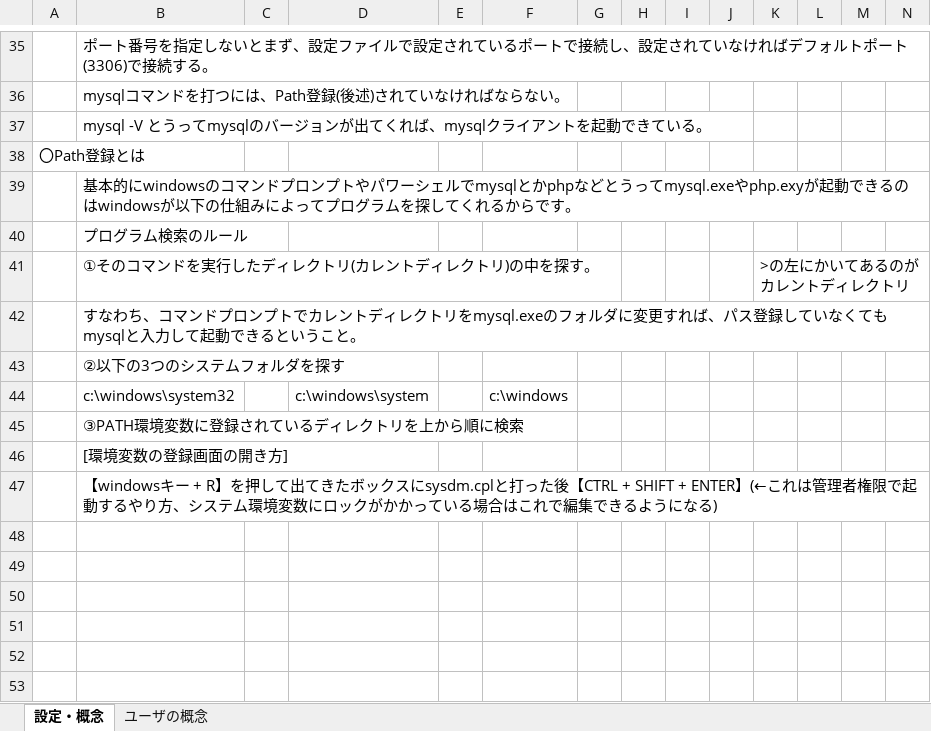
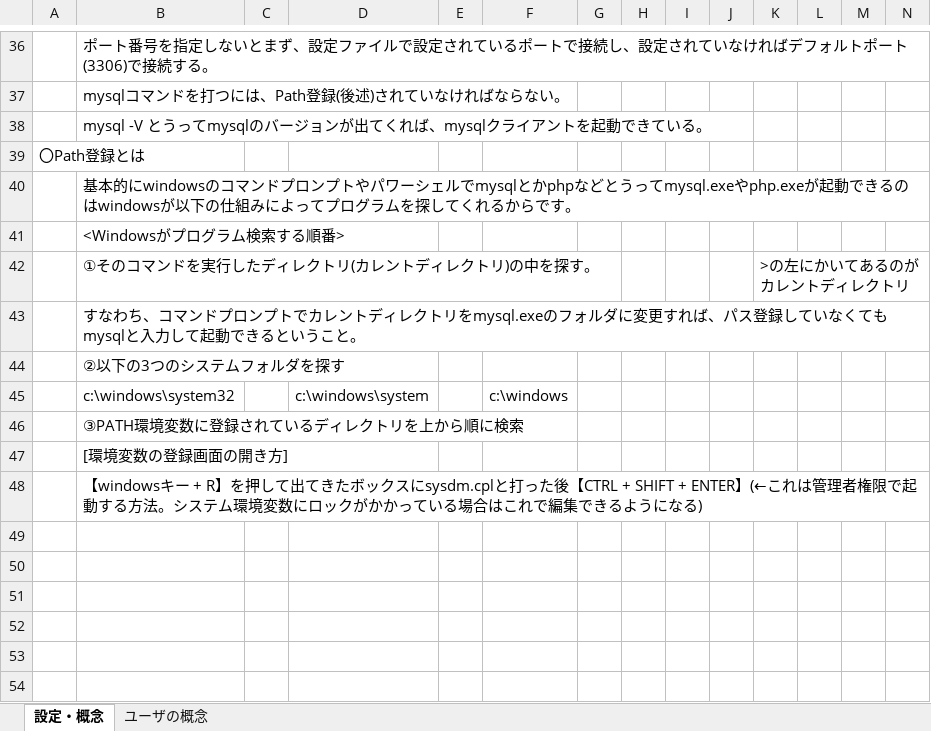
Before and after one commit to usaku617/tora3, an Excel workbook: MySQL.xlsx, sheet 設定・概念, drawn as a sheet; only a part is shown, gaps mark what is left out; the shorter side is filled out with more unchanged rows; values as stored, in another font and other column widths than the file's, no borders; charts and pictures not drawn; removed rows and columns are numbered as before the commit, all else as after; rows hold the shown columns only; the diff covers the shown part only; the diff names each change by its address in the sheet, - before the commit and + after, or states it on an @@ line.

```diff
--- a/MySQL.xlsx (sheet 設定・概念)
+++ b/MySQL.xlsx (sheet 設定・概念)
-B40: …ってmysql.exeやphp.exyが起動で…
+B40: …ってmysql.exeやphp.exeが起動で…
-B41: プログラム検索のルール
+B41: <Windowsがプログラム検索する順番>
-B48: …起動するやり方、システム…
+B48: …起動する方法。システム…
-row 50: (empty)
```
Also changed, not shown: 5 added rows, 2 removed rows, 5 edited cells and cell formats elsewhere in this sheet, sheet ユーザの概念, charts or pictures, 1 other file.
